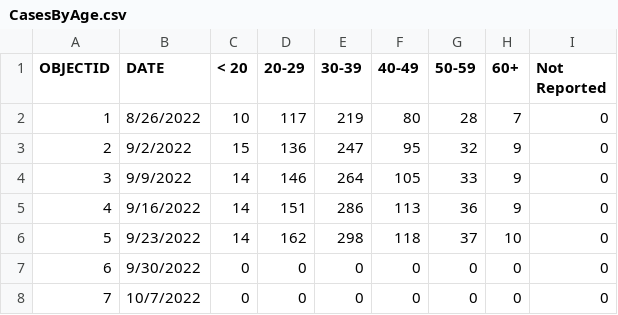
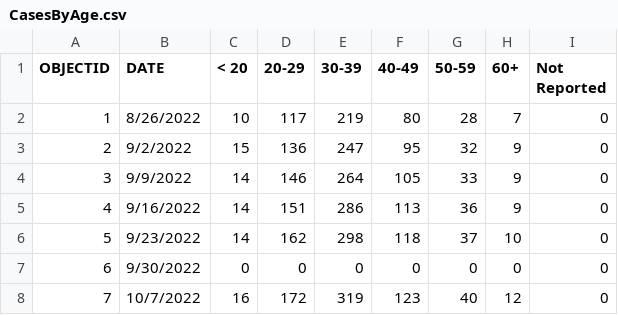
Before and after one commit to dataguy2020/MonkeyPox, a CSV file: dataset/UnitedStates/States/Maryland/CasesByAge.csv, drawn as a sheet.

Commit message:
Update CasesByAge.csv

```diff
--- a/dataset/UnitedStates/States/Maryland/CasesByAge.csv
+++ b/dataset/UnitedStates/States/Maryland/CasesByAge.csv
@@ -7,2 +7,2 @@ OBJECTID,DATE,< 20,20-29,30-39,40-49,50-59,60+,Not Reported
 6,9/30/2022,0,0,0,0,0,0,0
-7,10/7/2022,0,0,0,0,0,0,0
+7,10/7/2022,16,172,319,123,40,12,0
```
